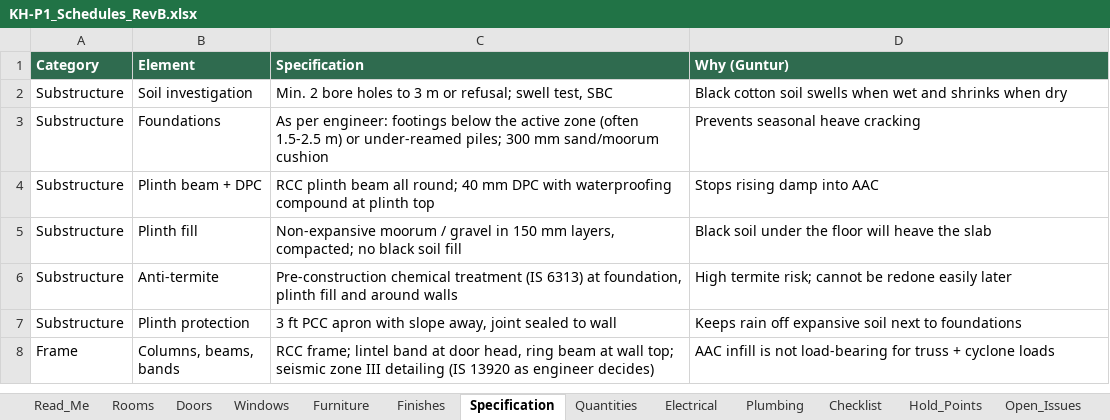
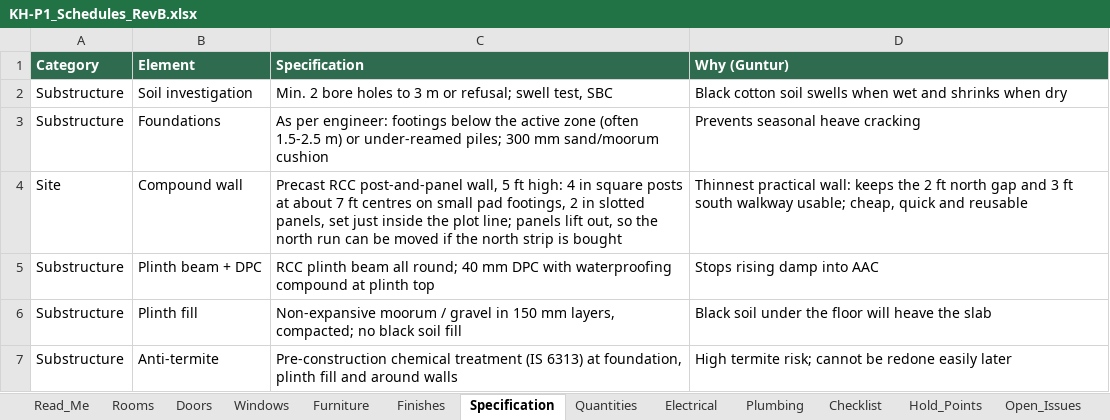
Before and after one commit to tilak-puli/House-plan, an Excel workbook: 03_Schedules/KH-P1_Schedules_RevB.xlsx, sheet Specification, drawn as a sheet; only a part is shown; the shorter side is filled out with more unchanged rows; values as stored, in another font and other column widths than the file's, no borders; the diff names each change by its address in the sheet, - before the commit and + after, or states it on an @@ line.

```diff
--- a/03_Schedules/KH-P1_Schedules_RevB.xlsx (sheet Specification)
+++ b/03_Schedules/KH-P1_Schedules_RevB.xlsx (sheet Specification)
+row 4: Site | Compound wall | Precast RCC post-and-panel wall, 5 ft high: 4 in square posts at about 7 ft centres on small pad footings, 2 in slotted panels, set just inside the plot line; panels lift out, so the north run can be moved if the north strip is bought | Thinnest practical wall: keeps the 2 ft north gap and 3 ft south walkway usable; cheap, quick and reusable
```
Also changed, not shown: sheet Quantities, sheet Decisions, 7 other files.
